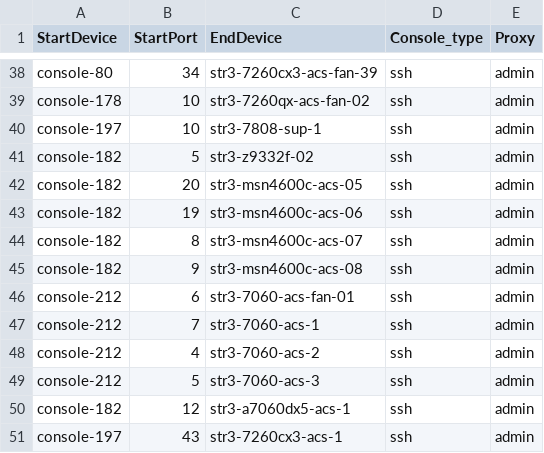
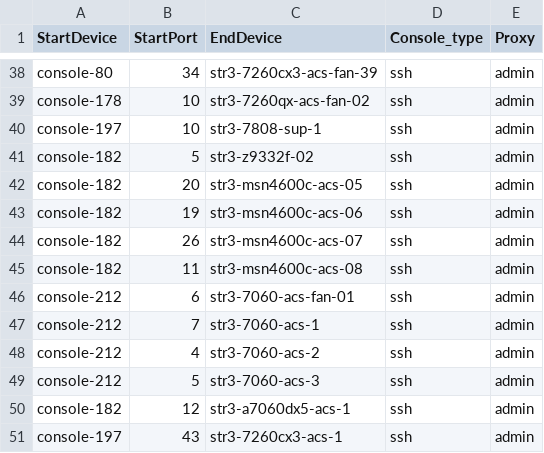
Before and after one commit to lolyu/sonic-mgmt, a CSV file: ansible/files/sonic_str3_console_links.csv, drawn as a sheet; only a part is shown, gaps mark what is left out.

Commit message:
Merged PR 4644: [Auto Created] Sync connection graph facts from internal to internal-202311
        Across different branches, the connection graph facts should remain consistent.
        However, as the code undergoes continuous updates, the disparities between connection graph facts files among different branches are becoming more pronounced, which divergence poses significant challenges for cherry-pick.
        To address these differences and reduce the time spent synchronizing branches, we can automate the creation of pull requests by running a pipeline.
        This pull request use the connection graph facts from the internal branch to overwrite other branches, thereby synchronizing the connection graph facts across different branches.

```diff
--- a/ansible/files/sonic_str3_console_links.csv
+++ b/ansible/files/sonic_str3_console_links.csv
@@ -43,4 +43,4 @@ console-182,20,str3-msn4600c-acs-05,ssh,admin
 console-182,19,str3-msn4600c-acs-06,ssh,admin
-console-182,8,str3-msn4600c-acs-07,ssh,admin
-console-182,9,str3-msn4600c-acs-08,ssh,admin
+console-182,26,str3-msn4600c-acs-07,ssh,admin
+console-182,11,str3-msn4600c-acs-08,ssh,admin
 console-212,6,str3-7060-acs-fan-01,ssh,admin
```
